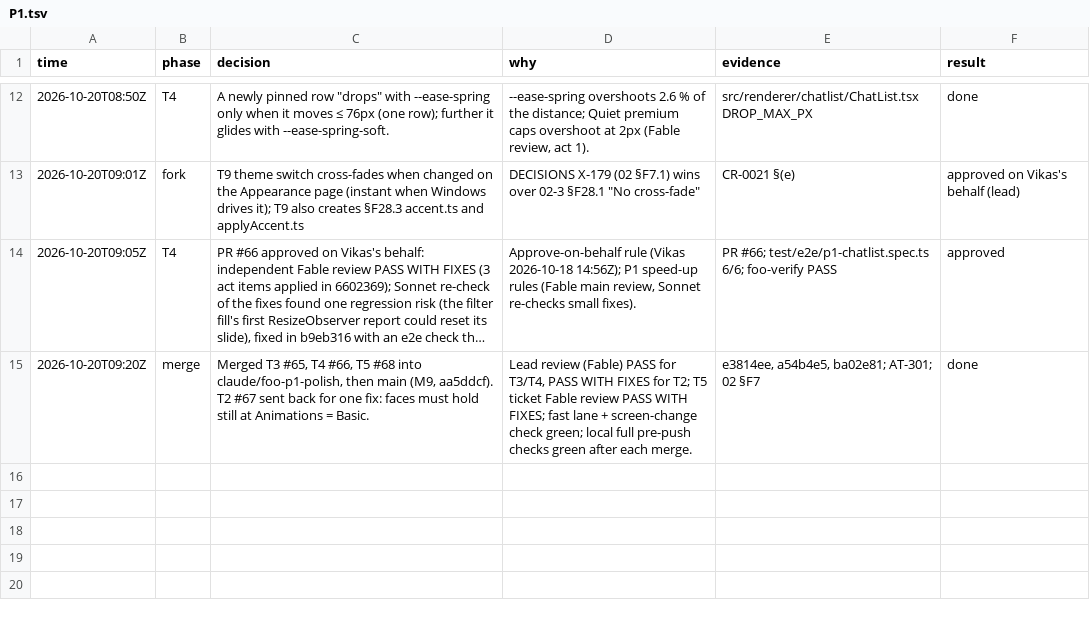
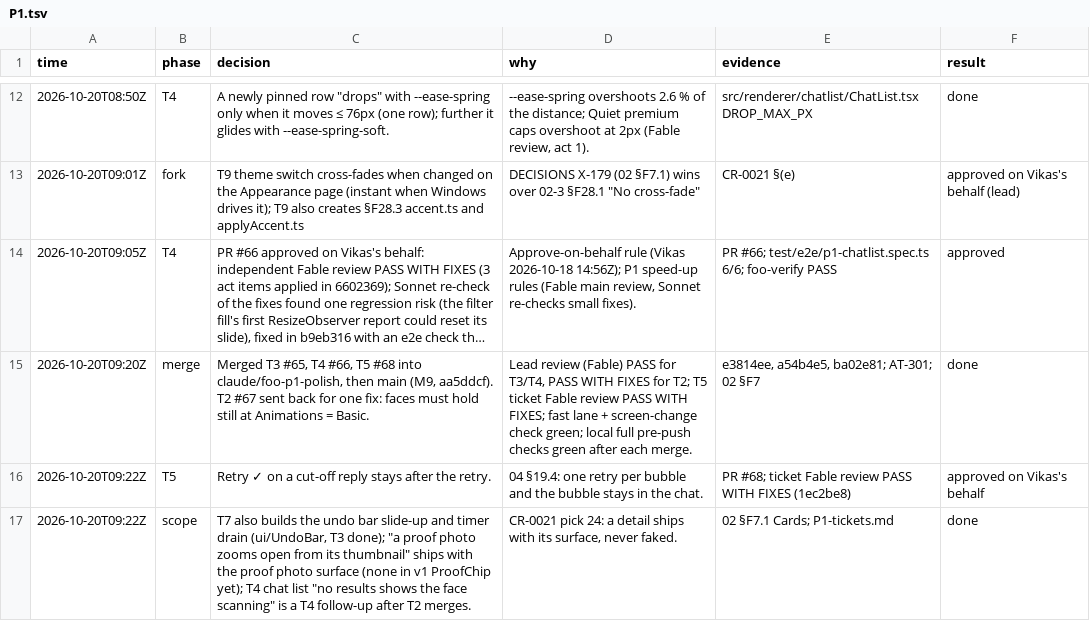
Before and after one commit to vikas53953/foo-agent, a TSV file: docs/decisions/P1.tsv, drawn as a sheet; only a part is shown, gaps mark what is left out; long unchanged cells end in …; the diff names each change by its address in the sheet, - before the commit and + after, or states it on an @@ line.

```diff
--- a/docs/decisions/P1.tsv
+++ b/docs/decisions/P1.tsv
+row 16: 2026-10-20T09:22Z | T5 | Retry ✓ on a cut-off reply stays after the retry. | 04 §19.4: one retry per bubble and the bubble stays in the chat. | PR #68; ticket Fable review PASS WITH FIXES (1ec2be8) | approved on Vikas's behalf
+row 17: 2026-10-20T09:22Z | scope | T7 also builds the undo bar slide-up and timer drain (ui/UndoBar, T3 done); "a proof photo zooms open from its thumbnail" ships with the proof photo surface (none in v1 ProofChip yet); T4 chat list "no results shows the face scanning" is a T4 follow-up after T2 merges. | CR-0021 pick 24: a detail ships with its surface, never faked. | 02 §F7.1 Cards; P1-tickets.md | done
```
